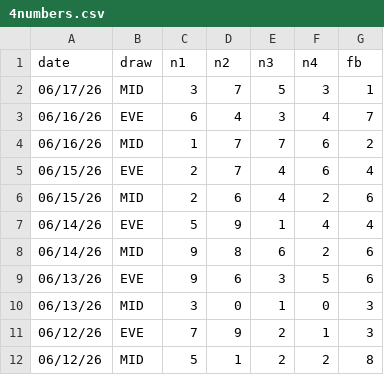
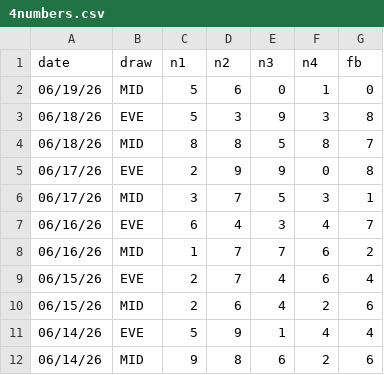
Before and after one commit to gurk02/numbers, a CSV file: data/4numbers.csv, drawn as a sheet; only a part is shown; the shorter side is filled out with more unchanged rows.

```diff
--- a/data/4numbers.csv
+++ b/data/4numbers.csv
@@ -1,2 +1,6 @@
 date,draw,n1,n2,n3,n4,fb
+06/19/26,MID,5,6,0,1,0
+06/18/26,EVE,5,3,9,3,8
+06/18/26,MID,8,8,5,8,7
+06/17/26,EVE,2,9,9,0,8
 06/17/26,MID,3,7,5,3,1
```
Also changed, not shown: data/4numbers_generated_hotpicks_combo.csv, data/4numbers_generated_hotpicks_combo_anaylsis.csv, 6 other files.
